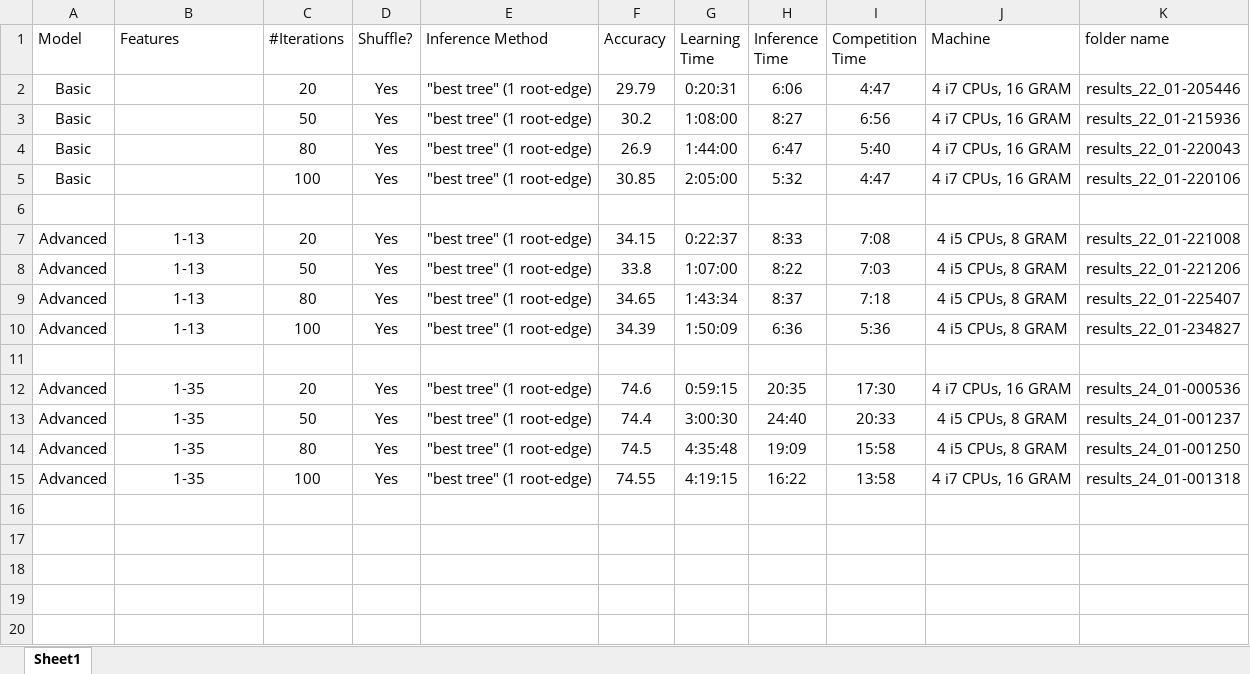
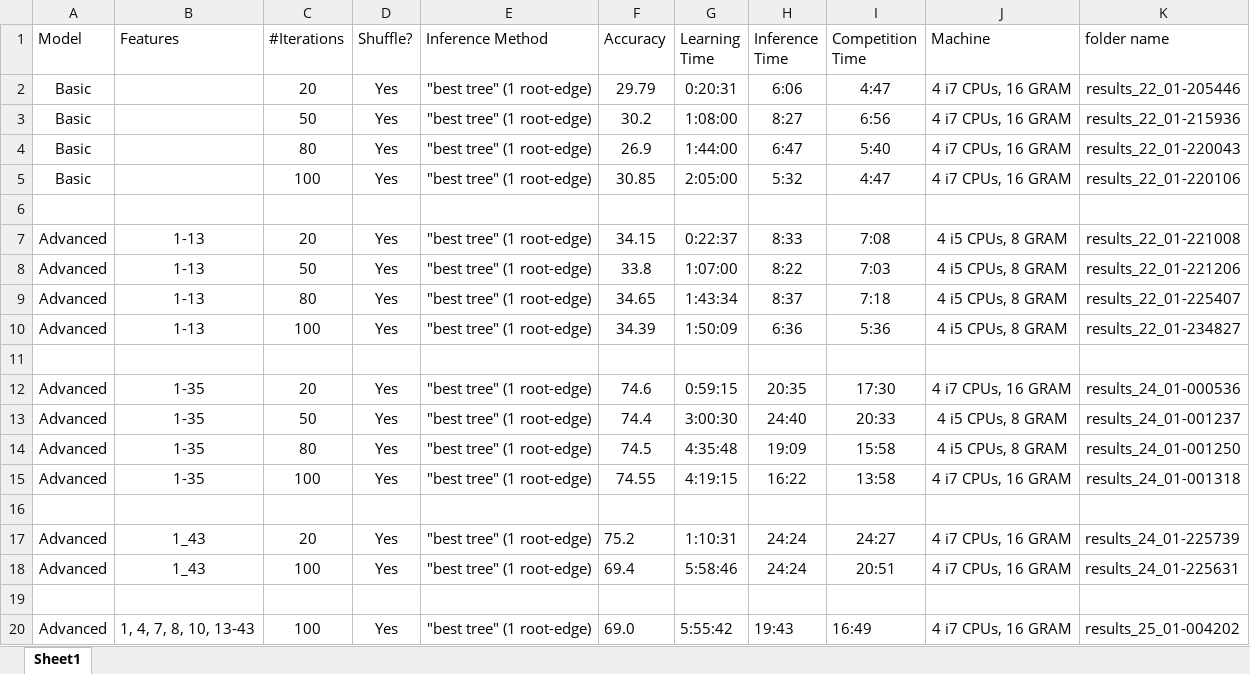
Before and after one commit to Sinoff/Dependency_Parser-NLP, an Excel workbook: Results.xlsx, sheet Sheet1, drawn as a sheet; values as stored, in another font and other column widths than the file's, no borders; the diff names each change by its address in the sheet, - before the commit and + after, or states it on an @@ line.

```diff
--- a/Results.xlsx (sheet Sheet1)
+++ b/Results.xlsx (sheet Sheet1)
+row 16: (empty)
+row 17: Advanced | 1_43 | 20 | Yes | "best tree" (1 root-edge) | 75.2 | 1:10:31 | 24:24 | 24:27 | 4 i7 CPUs, 16 GRAM | results_24_01-225739
+row 18: Advanced | 1_43 | 100 | Yes | "best tree" (1 root-edge) | 69.4 | 5:58:46 | 24:24 | 20:51 | 4 i7 CPUs, 16 GRAM | results_24_01-225631
+row 19: (empty)
+row 20: Advanced | 1, 4, 7, 8, 10, 13-43 | 100 | Yes | "best tree" (1 root-edge) | 69.0 | 5:55:42 | 19:43 | 16:49 | 4 i7 CPUs, 16 GRAM | results_25_01-004202
```
Also changed, not shown: 1 other file.
